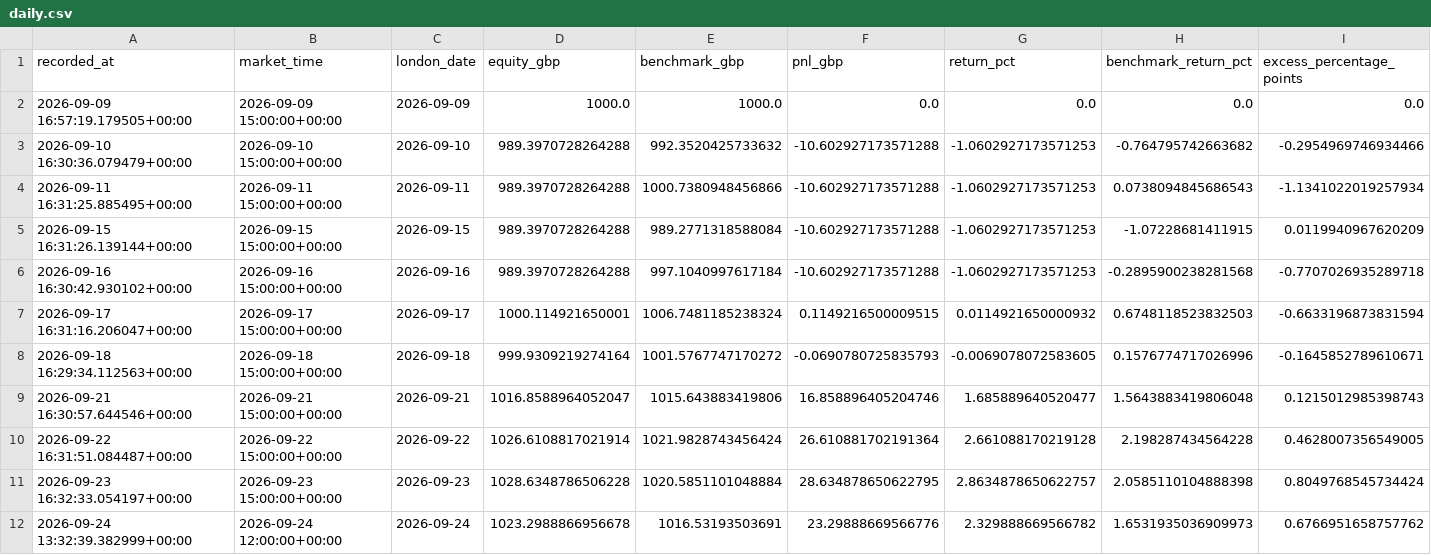
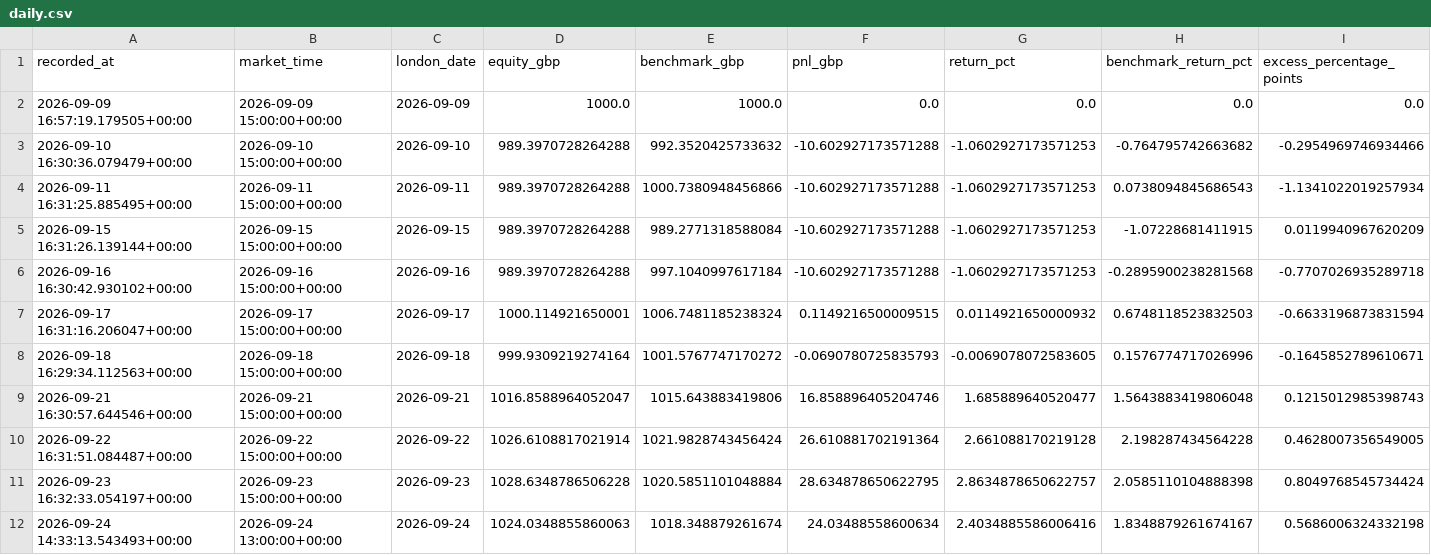
Before and after one commit to zpwhryv5gt-create/Momentum-trader, a CSV file: paper/daily.csv, drawn as a sheet; only a part is shown; removed rows and columns are numbered as before the commit, all else as after; rows hold the shown columns only; the diff names each change by its address in the sheet, - before the commit and + after, or states it on an @@ line.

```diff
--- a/paper/daily.csv
+++ b/paper/daily.csv
-row 12: 2026-09-24 13:32:39.382999+00:00 | 2026-09-24 12:00:00+00:00 | 2026-09-24 | 1023.2988866956678 | 1016.53193503691 | 23.29888669566776 | 2.329888669566782 | 1.6531935036909973 | 0.6766951658757762
+row 12: 2026-09-24 14:33:13.543493+00:00 | 2026-09-24 13:00:00+00:00 | 2026-09-24 | 1024.0348855860063 | 1018.348879261674 | 24.03488558600634 | 2.4034885586006416 | 1.8348879261674167 | 0.5686006324332198
```
Also changed, not shown: paper/signal_prices.csv, paper/valuations.csv, 3 other files.
